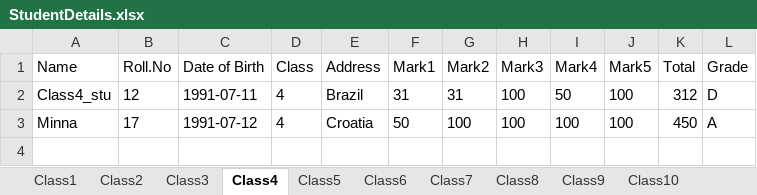
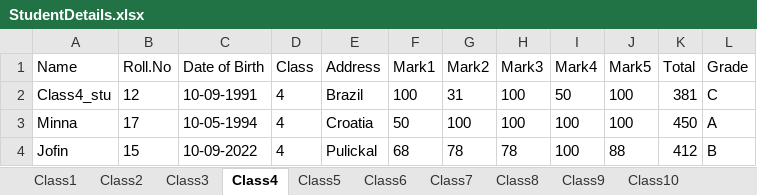
Before and after one commit to minnafijo/StudentMarklistManagement_1, an Excel workbook: StudentDetails.xlsx, sheet Class4, drawn as a sheet; values as stored, in another font and other column widths than the file's, no borders; the diff names each change by its address in the sheet, - before the commit and + after, or states it on an @@ line.

```diff
--- a/StudentDetails.xlsx (sheet Class4)
+++ b/StudentDetails.xlsx (sheet Class4)
-C2 (Date of Birth): 1991-07-11
+C2 (Date of Birth): 10-09-1991
-F2 (Mark1): 31
+F2 (Mark1): 100
-K2 (Total): 312
+K2 (Total): 381
-L2 (Grade): D
+L2 (Grade): C
-C3 (Date of Birth): 1991-07-12
+C3 (Date of Birth): 10-05-1994
+row 4: Jofin | 15 | 10-09-2022 | 4 | Pulickal | 68 | 78 | 78 | 100 | 88 | 412 | B
```
Also changed, not shown: sheet Class10, sheet Class5, 1 other file.
